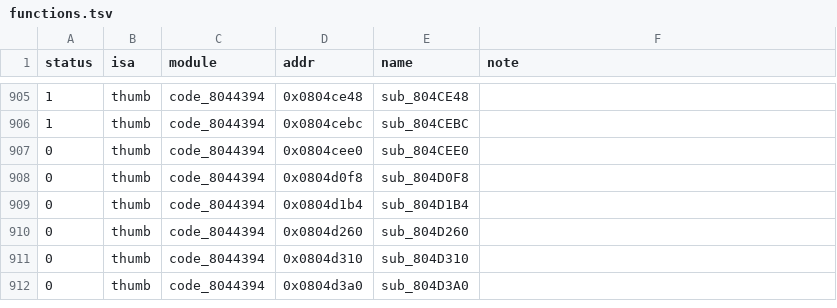
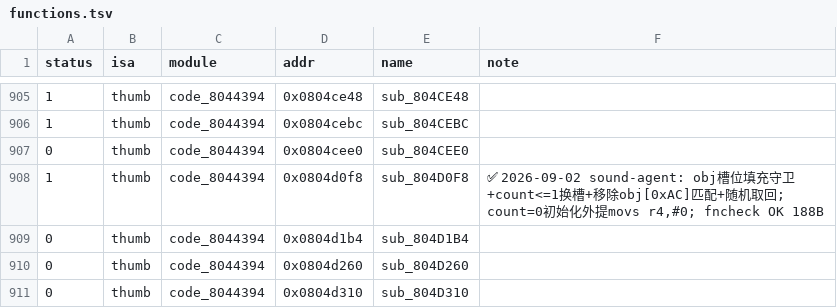
Before and after one commit to defcdgg/ll, a TSV file: functions.tsv, drawn as a sheet; only a part is shown, gaps mark what is left out; the shorter side is filled out with more unchanged rows.

Commit message:
match sub_804D0F8 (obj槽位填充: 守卫+count<=1换槽+移除匹配+随机取回)
count=0 初始化把 movs r4,#0 外提到守卫前 (score 0);
移除-移位循环沿用规则115; (u32)(u8)Rng%count 出 __umodsi3。
fncheck OK 188B; 全 ROM 绿 (616/1065)

```diff
--- a/functions.tsv
+++ b/functions.tsv
@@ -907,3 +907,3 @@ status	isa	module	addr	name	note
 0	thumb	code_8044394	0x0804cee0	sub_804CEE0	
-0	thumb	code_8044394	0x0804d0f8	sub_804D0F8	
+1	thumb	code_8044394	0x0804d0f8	sub_804D0F8	✅ 2026-09-02 sound-agent: obj槽位填充守卫+count<=1换槽+移除obj[0xAC]匹配+随机取回; count=0初始化外提movs r4,#0; fncheck OK 188B
 0	thumb	code_8044394	0x0804d1b4	sub_804D1B4	
```
Also changed, not shown: 2 other files.
